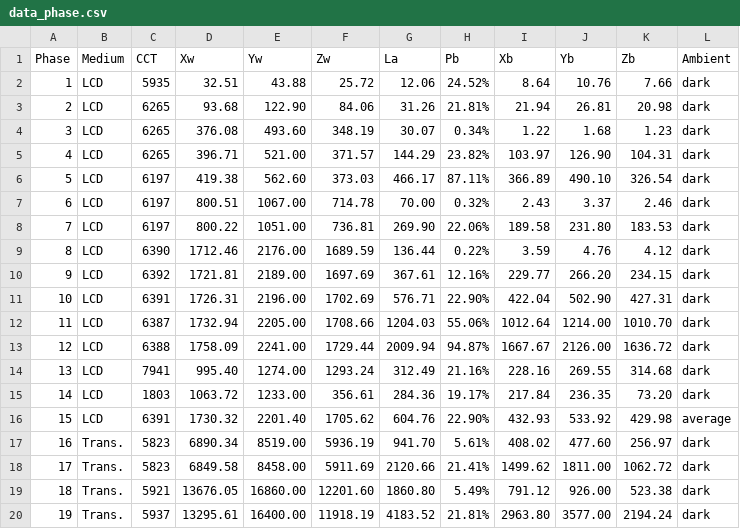
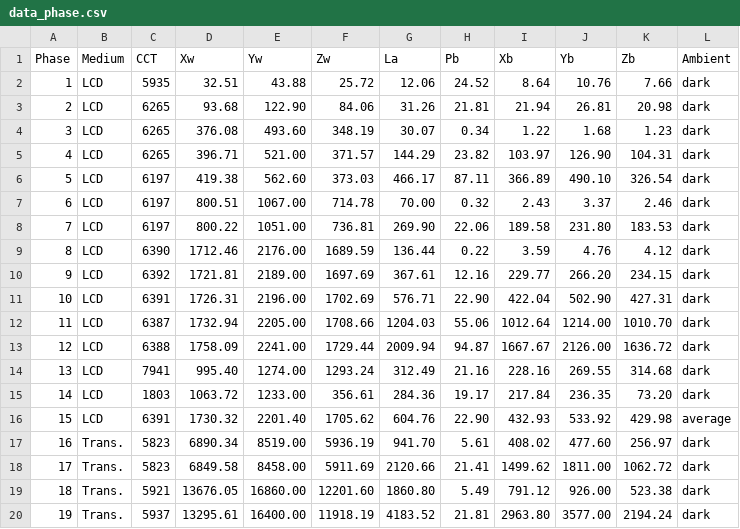
Before and after one commit to ogecko/color-model-hlcam, a CSV file: data_phase.csv, drawn as a sheet.

```diff
--- a/data_phase.csv
+++ b/data_phase.csv
@@ -1,20 +1,20 @@
 Phase,Medium,CCT,Xw,Yw,Zw,La,Pb,Xb,Yb,Zb,Ambient
-1,LCD,5935,32.51,43.88,25.72,12.06,24.52%,8.64,10.76,7.66,dark
-2,LCD,6265,93.68,122.90,84.06,31.26,21.81%,21.94,26.81,20.98,dark
-3,LCD,6265,376.08,493.60,348.19,30.07,0.34%,1.22,1.68,1.23,dark
-4,LCD,6265,396.71,521.00,371.57,144.29,23.82%,103.97,126.90,104.31,dark
-5,LCD,6197,419.38,562.60,373.03,466.17,87.11%,366.89,490.10,326.54,dark
-6,LCD,6197,800.51,1067.00,714.78,70.00,0.32%,2.43,3.37,2.46,dark
-7,LCD,6197,800.22,1051.00,736.81,269.90,22.06%,189.58,231.80,183.53,dark
-8,LCD,6390,1712.46,2176.00,1689.59,136.44,0.22%,3.59,4.76,4.12,dark
-9,LCD,6392,1721.81,2189.00,1697.69,367.61,12.16%,229.77,266.20,234.15,dark
-10,LCD,6391,1726.31,2196.00,1702.69,576.71,22.90%,422.04,502.90,427.31,dark
-11,LCD,6387,1732.94,2205.00,1708.66,1204.03,55.06%,1012.64,1214.00,1010.70,dark
-12,LCD,6388,1758.09,2241.00,1729.44,2009.94,94.87%,1667.67,2126.00,1636.72,dark
-13,LCD,7941,995.40,1274.00,1293.24,312.49,21.16%,228.16,269.55,314.68,dark
-14,LCD,1803,1063.72,1233.00,356.61,284.36,19.17%,217.84,236.35,73.20,dark
-15,LCD,6391,1730.32,2201.40,1705.62,604.76,22.90%,432.93,533.92,429.98,average
-16,Trans.,5823,6890.34,8519.00,5936.19,941.70,5.61%,408.02,477.60,256.97,dark
-17,Trans.,5823,6849.58,8458.00,5911.69,2120.66,21.41%,1499.62,1811.00,1062.72,dark
-18,Trans.,5921,13676.05,16860.00,12201.60,1860.80,5.49%,791.12,926.00,523.38,dark
-19,Trans.,5937,13295.61,16400.00,11918.19,4183.52,21.81%,2963.80,3577.00,2194.24,dark
+1,LCD,5935,32.51,43.88,25.72,12.06,24.52,8.64,10.76,7.66,dark
+2,LCD,6265,93.68,122.90,84.06,31.26,21.81,21.94,26.81,20.98,dark
+3,LCD,6265,376.08,493.60,348.19,30.07,0.34,1.22,1.68,1.23,dark
+4,LCD,6265,396.71,521.00,371.57,144.29,23.82,103.97,126.90,104.31,dark
+5,LCD,6197,419.38,562.60,373.03,466.17,87.11,366.89,490.10,326.54,dark
+6,LCD,6197,800.51,1067.00,714.78,70.00,0.32,2.43,3.37,2.46,dark
+7,LCD,6197,800.22,1051.00,736.81,269.90,22.06,189.58,231.80,183.53,dark
+8,LCD,6390,1712.46,2176.00,1689.59,136.44,0.22,3.59,4.76,4.12,dark
+9,LCD,6392,1721.81,2189.00,1697.69,367.61,12.16,229.77,266.20,234.15,dark
+10,LCD,6391,1726.31,2196.00,1702.69,576.71,22.90,422.04,502.90,427.31,dark
+11,LCD,6387,1732.94,2205.00,1708.66,1204.03,55.06,1012.64,1214.00,1010.70,dark
+12,LCD,6388,1758.09,2241.00,1729.44,2009.94,94.87,1667.67,2126.00,1636.72,dark
+13,LCD,7941,995.40,1274.00,1293.24,312.49,21.16,228.16,269.55,314.68,dark
+14,LCD,1803,1063.72,1233.00,356.61,284.36,19.17,217.84,236.35,73.20,dark
+15,LCD,6391,1730.32,2201.40,1705.62,604.76,22.90,432.93,533.92,429.98,average
+16,Trans.,5823,6890.34,8519.00,5936.19,941.70,5.61,408.02,477.60,256.97,dark
+17,Trans.,5823,6849.58,8458.00,5911.69,2120.66,21.41,1499.62,1811.00,1062.72,dark
+18,Trans.,5921,13676.05,16860.00,12201.60,1860.80,5.49,791.12,926.00,523.38,dark
+19,Trans.,5937,13295.61,16400.00,11918.19,4183.52,21.81,2963.80,3577.00,2194.24,dark
```
Also changed, not shown: data_perceptual.csv, 2 other files.
